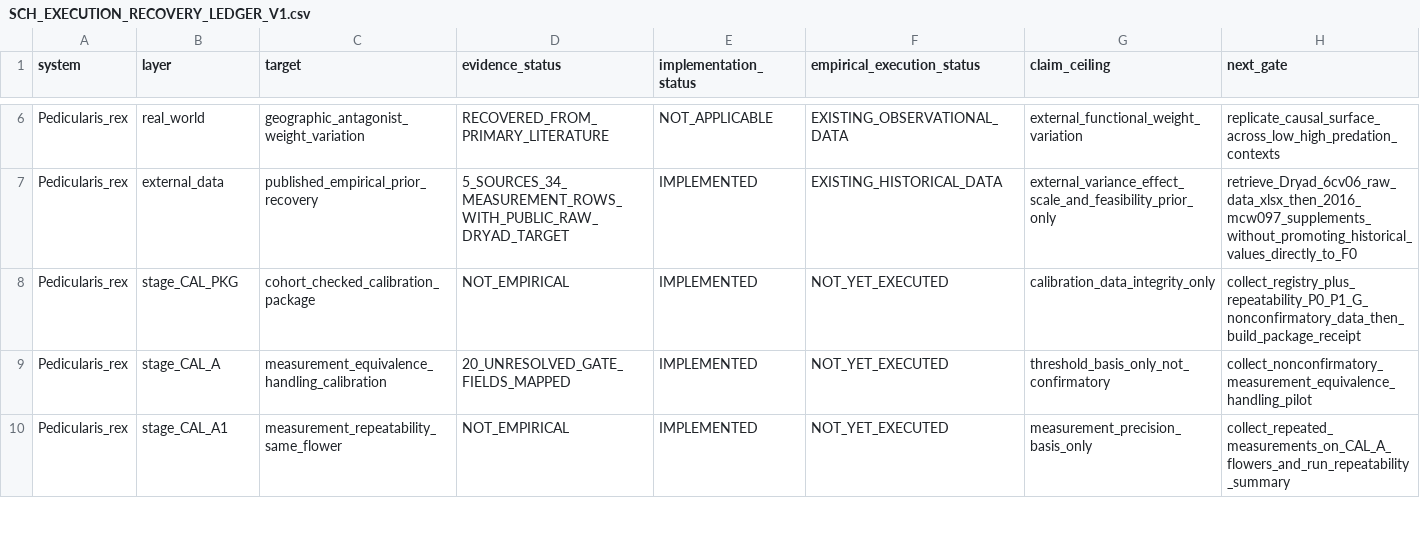
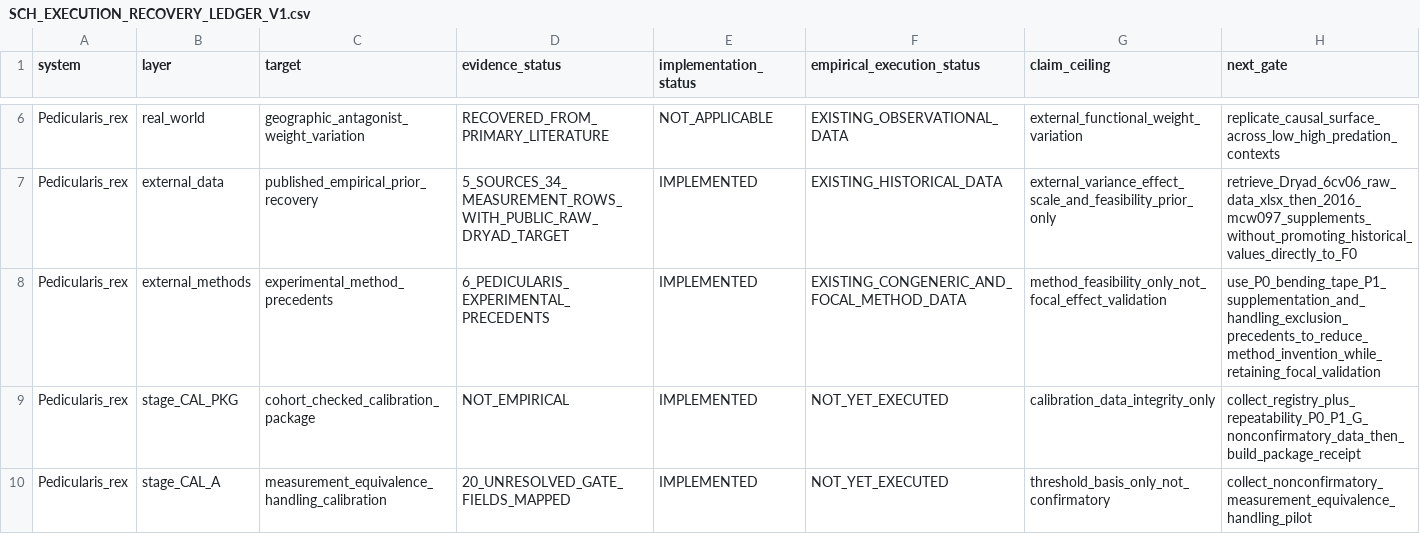
Before and after one commit to zuizui0223/sch, a CSV file: empirical/architecture/SCH_EXECUTION_RECOVERY_LEDGER_V1.csv, drawn as a sheet; only a part is shown, gaps mark what is left out; the shorter side is filled out with more unchanged rows.

Commit message:
Recover Pedicularis experimental method precedents for P0 and P1 (#135)
Recover six Pedicularis experimental method precedents, distinguish congeneric method feasibility from focal P. rex effect validation, ground P0/P1 contracts in existing field manipulations, and remove the remaining stale water-G next-gate language.

```diff
--- a/empirical/architecture/SCH_EXECUTION_RECOVERY_LEDGER_V1.csv
+++ b/empirical/architecture/SCH_EXECUTION_RECOVERY_LEDGER_V1.csv
@@ -7,2 +7,3 @@ Pedicularis_rex,real_world,geographic_antagonist_weight_variation,RECOVERED_FROM
 Pedicularis_rex,external_data,published_empirical_prior_recovery,5_SOURCES_34_MEASUREMENT_ROWS_WITH_PUBLIC_RAW_DRYAD_TARGET,IMPLEMENTED,EXISTING_HISTORICAL_DATA,external_variance_effect_scale_and_feasibility_prior_only,retrieve_Dryad_6cv06_raw_data_xlsx_then_2016_mcw097_supplements_without_promoting_historical_values_directly_to_F0
+Pedicularis_rex,external_methods,experimental_method_precedents,6_PEDICULARIS_EXPERIMENTAL_PRECEDENTS,IMPLEMENTED,EXISTING_CONGENERIC_AND_FOCAL_METHOD_DATA,method_feasibility_only_not_focal_effect_validation,use_P0_bending_tape_P1_supplementation_and_handling_exclusion_precedents_to_reduce_method_invention_while_retaining_focal_validation
 Pedicularis_rex,stage_CAL_PKG,cohort_checked_calibration_package,NOT_EMPIRICAL,IMPLEMENTED,NOT_YET_EXECUTED,calibration_data_integrity_only,collect_registry_plus_repeatability_P0_P1_G_nonconfirmatory_data_then_build_package_receipt
```
Also changed, not shown: 7 other files.
